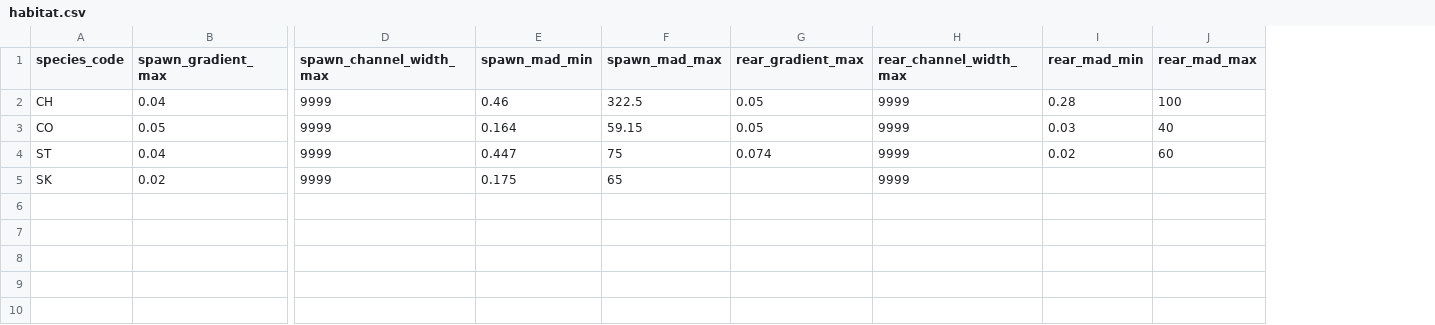
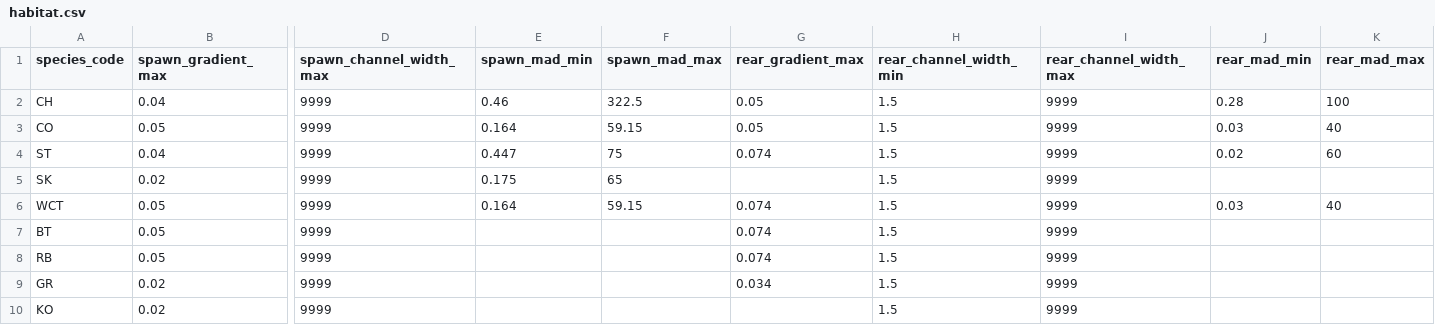
Before and after one commit to smnorris/bcfishpass, a CSV file: parameters/parameters_newgraph/habitat.csv, drawn as a sheet; only a part is shown, gaps mark what is left out; rows hold the shown columns only; the diff names each change by its address in the sheet, - before the commit and + after, or states it on an @@ line.

Commit message:
add rear_channel_width_min to parameters csv, fix upstream_area_ha type in streams table, add wsg to newgraph list

```diff
--- a/parameters/parameters_newgraph/habitat.csv
+++ b/parameters/parameters_newgraph/habitat.csv
+column H (rear_channel_width_min), rows 2-5: all 1.5
+row 6: WCT | 0.05 | 9999 | 0.164 | 59.15 | 0.074 | 1.5 | 9999 | 0.03 | 40
+row 7: BT | 0.05 | 9999 |  |  | 0.074 | 1.5 | 9999
+row 8: RB | 0.05 | 9999 |  |  | 0.074 | 1.5 | 9999
+row 9: GR | 0.02 | 9999 |  |  | 0.034 | 1.5 | 9999
+row 10: KO | 0.02 | 9999 |  |  |  | 1.5 | 9999
```
Also changed, not shown: 3 other files.
